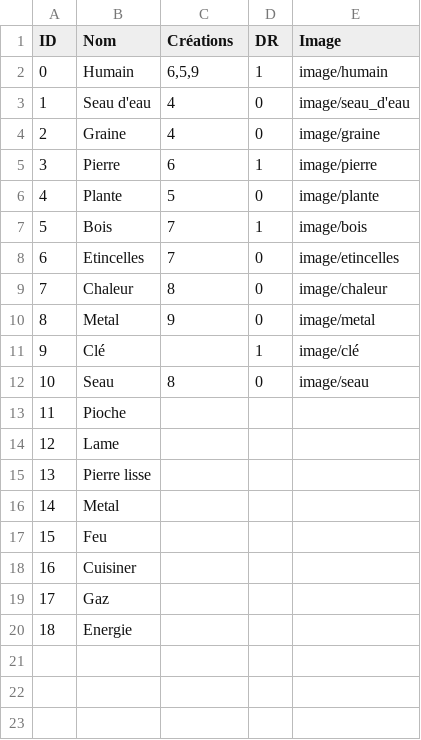
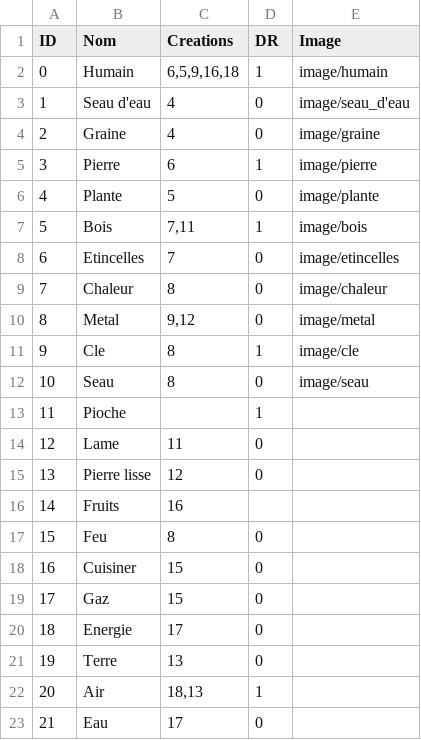
Before and after one commit to ma-sit/Elescape, a CSV file: encyclopédie.csv, drawn as a sheet.

Commit message:
Add files via upload

```diff
--- a/encyclopédie.csv
+++ b/encyclopédie.csv
@@ -1,3 +1,3 @@
-ID;Nom;Créations;DR;Image
-0;Humain;6,5,9;1;image/humain
+ID;Nom;Creations;DR;Image
+0;Humain;6,5,9,16,18;1;image/humain
 1;Seau d'eau;4;0;image/seau_d'eau
@@ -6,15 +6,18 @@ ID;Nom;Créations;DR;Image
 4;Plante;5;0;image/plante
-5;Bois;7;1;image/bois
+5;Bois;7,11;1;image/bois
 6;Etincelles;7;0;image/etincelles
 7;Chaleur;8;0;image/chaleur
-8;Metal;9;0;image/metal
-9;Clé;;1;image/clé
+8;Metal;9,12;0;image/metal
+9;Cle;8;1;image/cle
 10;Seau;8;0;image/seau
-11;Pioche;
-12;Lame;
-13;Pierre lisse;
-14;Metal;
-15;Feu;
-16;Cuisiner;
-17;Gaz;
-18;Energie;
+11;Pioche;;1;
+12;Lame;11;0;
+13;Pierre lisse;12;0;
+14;Fruits;16;;
+15;Feu;8;0;
+16;Cuisiner;15;0;
+17;Gaz;15;0;
+18;Energie;17;0;
+19;Terre;13;0;
+20;Air;18,13;1;
+21;Eau;17;0;
```
